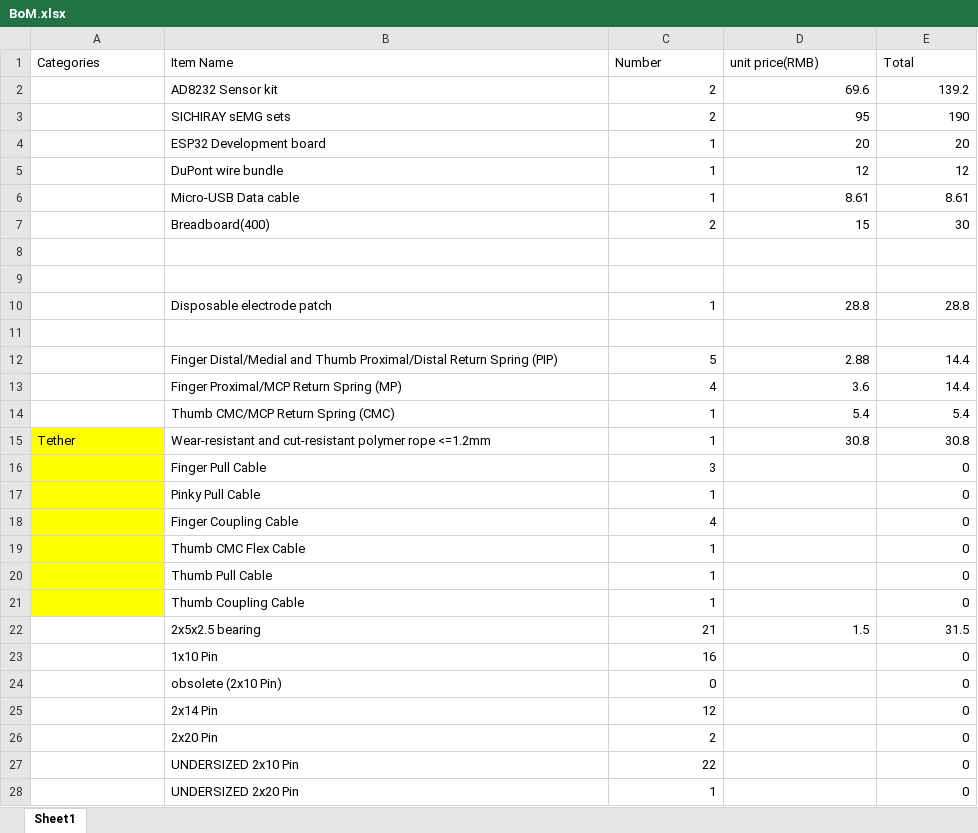
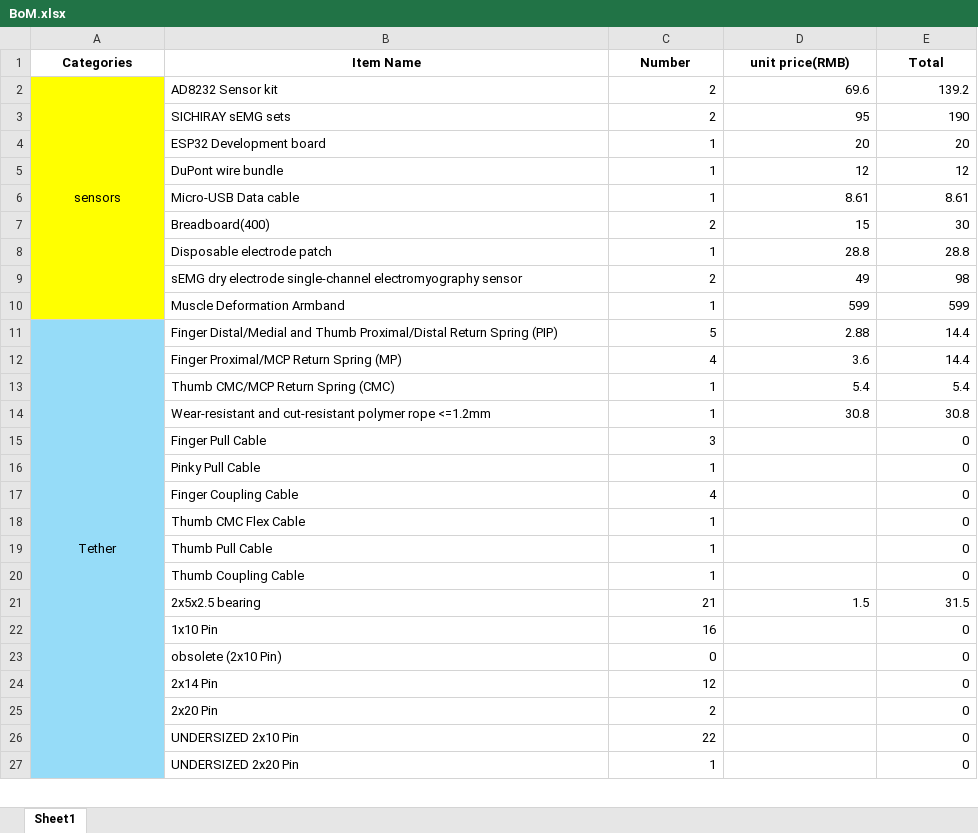
Before and after one commit to MrNanliu/My_Bionic_hand_project, an Excel workbook: Hardware/Assembly/BoM.xlsx, sheet Sheet1, drawn as a sheet; only a part is shown; values as stored, in another font and other column widths than the file's, no borders; removed rows and columns are numbered as before the commit, all else as after; the diff covers the shown part only; the diff names each change by its address in the sheet, - before the commit and + after, or states it on an @@ line.

```diff
--- a/Hardware/Assembly/BoM.xlsx (sheet Sheet1)
+++ b/Hardware/Assembly/BoM.xlsx (sheet Sheet1)
@@ A1:E1 bold: off → on, alignment: left → center @@
-A2 (Categories): (empty)
+A2 (Categories): sensors
-A2:A7 fill: none
+A2:A7 fill: #FFFF00
+A2:A10 merged
-row 8: (empty)
-row 9: (empty)
-A8:A9 fill: none
+A8:A9 fill: #FFFF00
-row 9: (empty)
+row 9:  | sEMG dry electrode single-channel electromyography sensor | 2 | 49 | 98
+row 10:  | Muscle Deformation Armband | 1 | 599 | 599
-A11 (Categories): (empty)
+A11 (Categories): Tether
-A11:A13 fill: none
+A11:A13 fill: #96DCF8
+A11:A32 merged
-A14 (Categories): Tether
+A14 (Categories): (empty)
-A14:A20 fill: #FFFF00
+A14:A20 fill: #96DCF8
-A21:A27 fill: none
+A21:A27 fill: #96DCF8
```
Also changed, not shown: 1 edited cell, cell formats and merged cells elsewhere in this sheet, formulas that keep their value, 8 other files.
